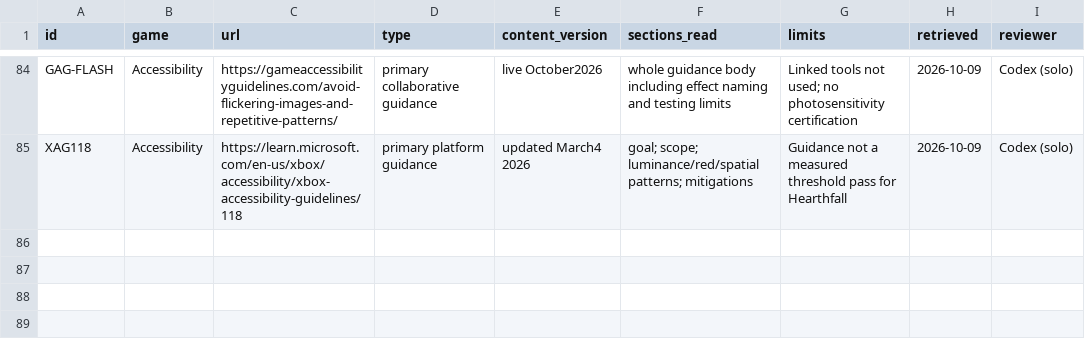
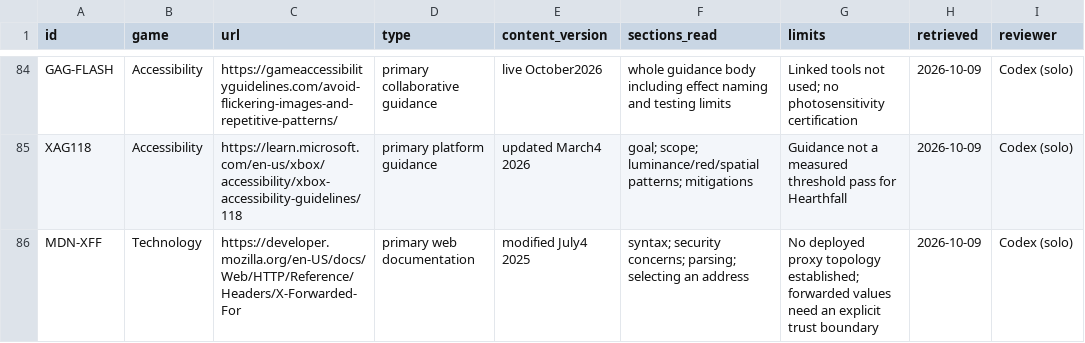
Before and after one commit to jenteverpaelen/dungeongame, a CSV file: docs/research/v2/SOURCES.csv, drawn as a sheet; only a part is shown, gaps mark what is left out.

```diff
--- a/docs/research/v2/SOURCES.csv
+++ b/docs/research/v2/SOURCES.csv
@@ -85 +85,2 @@
 "XAG118","Accessibility","https://learn.microsoft.com/en-us/xbox/accessibility/xbox-accessibility-guidelines/118","primary platform guidance","updated March4 2026","goal; scope; luminance/red/spatial patterns; mitigations","Guidance not a measured threshold pass for Hearthfall","2026-10-09","Codex (solo)"
+"MDN-XFF","Technology","https://developer.mozilla.org/en-US/docs/Web/HTTP/Reference/Headers/X-Forwarded-For","primary web documentation","modified July4 2025","syntax; security concerns; parsing; selecting an address","No deployed proxy topology established; forwarded values need an explicit trust boundary","2026-10-09","Codex (solo)"
```
Also changed, not shown: docs/research/v2/CLAIMS.csv, 25 other files.
